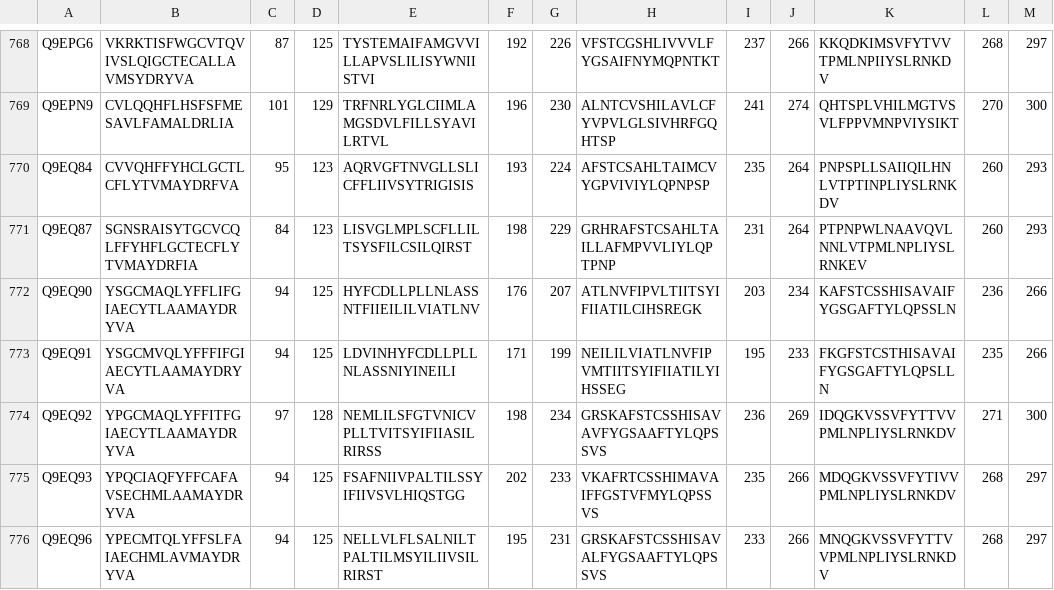
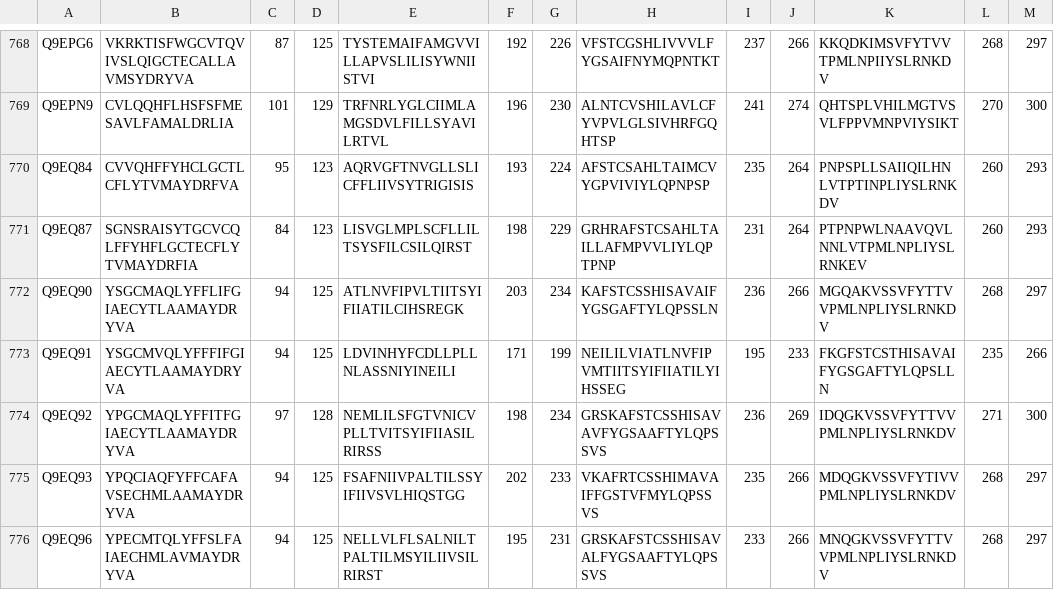
Before and after one commit to eliyanovva/project-protein-fold, a CSV file: data_files/TMdomains/TM.csv, drawn as a sheet; only a part is shown, gaps mark what is left out.

Commit message:
updated TM data for Q9EQ90

```diff
--- a/data_files/TMdomains/TM.csv
+++ b/data_files/TMdomains/TM.csv
@@ -771,3 +771,3 @@ Q9EQ84,CVVQHFFYHCLGCTLCFLYTVMAYDRFVA,95,123,AQRVGFTNVGLLSLICFFLIIVSYTRIGISIS,193
 Q9EQ87,SGNSRAISYTGCVCQLFFYHFLGCTECFLYTVMAYDRFIA,84,123,LISVGLMPLSCFLLILTSYSFILCSILQIRST,198,229,GRHRAFSTCSAHLTAILLAFMPVVLIYLQPTPNP,231,264,PTPNPWLNAAVQVLNNLVTPMLNPLIYSLRNKEV,260,293
-Q9EQ90,YSGCMAQLYFFLIFGIAECYTLAAMAYDRYVA,94,125,HYFCDLLPLLNLASSNTFIIEILILVIATLNV,176,207,ATLNVFIPVLTIITSYIFIIATILCIHSREGK,203,234,KAFSTCSSHISAVAIFYGSGAFTYLQPSSLN,236,266
+Q9EQ90,YSGCMAQLYFFLIFGIAECYTLAAMAYDRYVA,94,125,ATLNVFIPVLTIITSYIFIIATILCIHSREGK,203,234,KAFSTCSSHISAVAIFYGSGAFTYLQPSSLN,236,266,MGQAKVSSVFYTTVVPMLNPLIYSLRNKDV,268,297
 Q9EQ91,YSGCMVQLYFFFIFGIAECYTLAAMAYDRYVA,94,125,LDVINHYFCDLLPLLNLASSNIYINEILI,171,199,NEILILVIATLNVFIPVMTIITSYIFIIATILYIHSSEG,195,233,FKGFSTCSTHISAVAIFYGSGAFTYLQPSLLN,235,266
```
